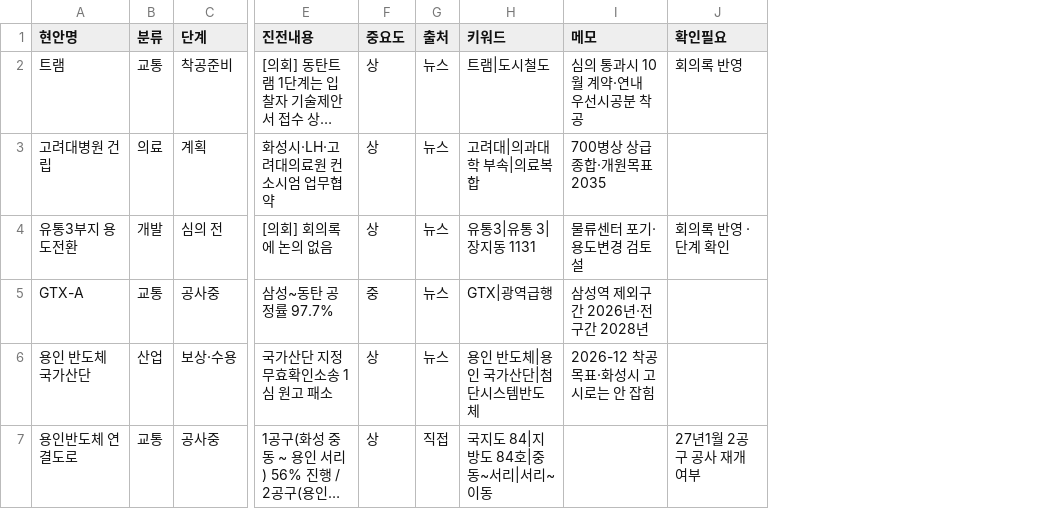
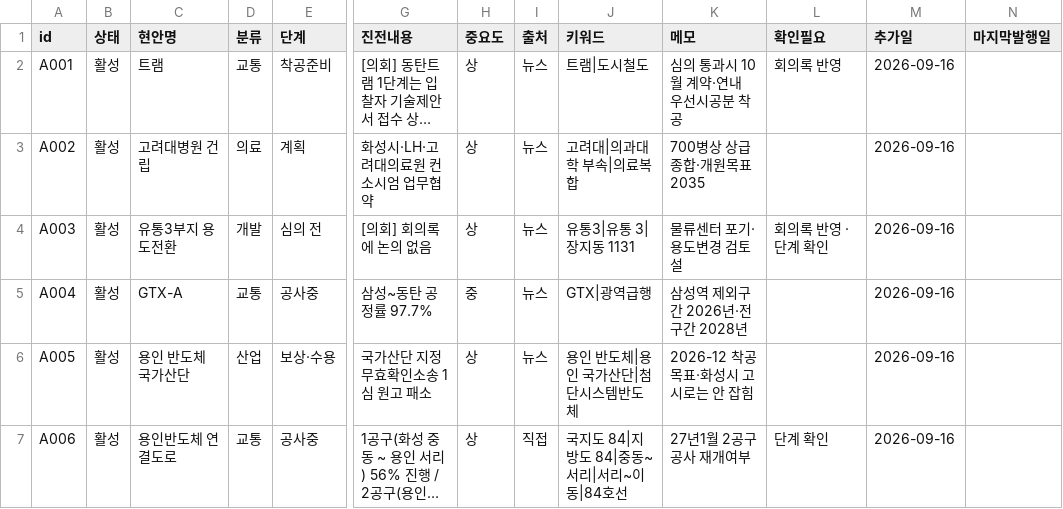
Before and after one commit to jay70park-cyber/jisik-blog-auto, a CSV file: data/local_agenda.csv, drawn as a sheet; only a part is shown, gaps mark what is left out; long unchanged cells end in …; addresses are those after the commit; the diff names each change by its address in the sheet, - before the commit and + after, or states it on an @@ line.

Commit message:
Add files via upload

```diff
--- a/data/local_agenda.csv
+++ b/data/local_agenda.csv
+column A (id), rows 2-7: A001 | A002 | A003 | A004 | A005 | A006
+column B (상태), rows 2-7: all 활성
+column M (추가일), rows 2-7: all 2026-09-16
+column N (마지막발행일), empty
-J7 (키워드): 국지도 84|지방도 84호|중동~서리|서리~이동
+J7 (키워드): 국지도 84|지방도 84|중동~서리|서리~이동|84호선
-K7 (메모): (empty)
+K7 (메모): 27년1월 2공구 공사 재개여부
-L7 (확인필요): 27년1월 2공구 공사 재개여부
+L7 (확인필요): 단계 확인
```
